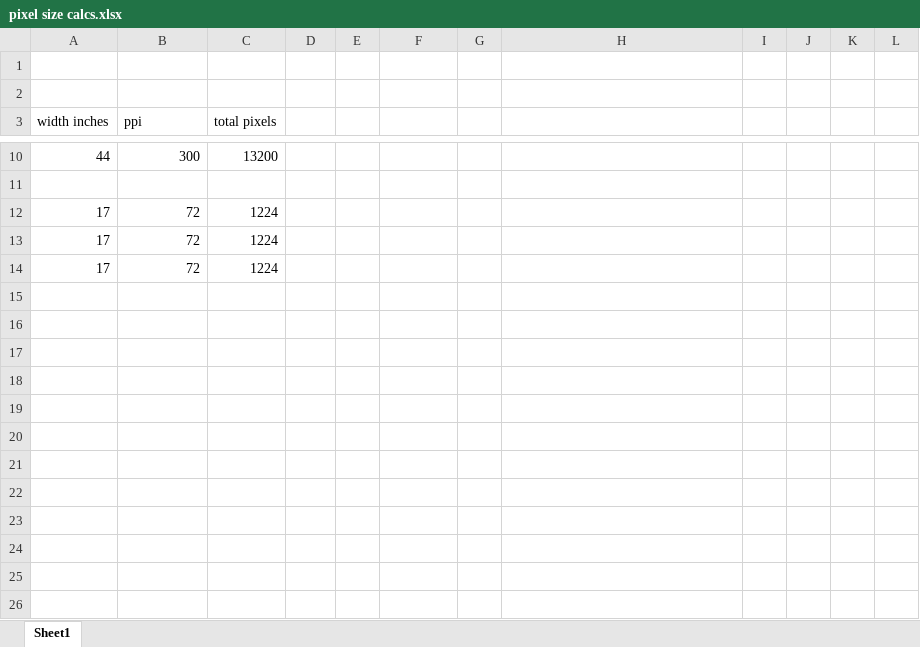
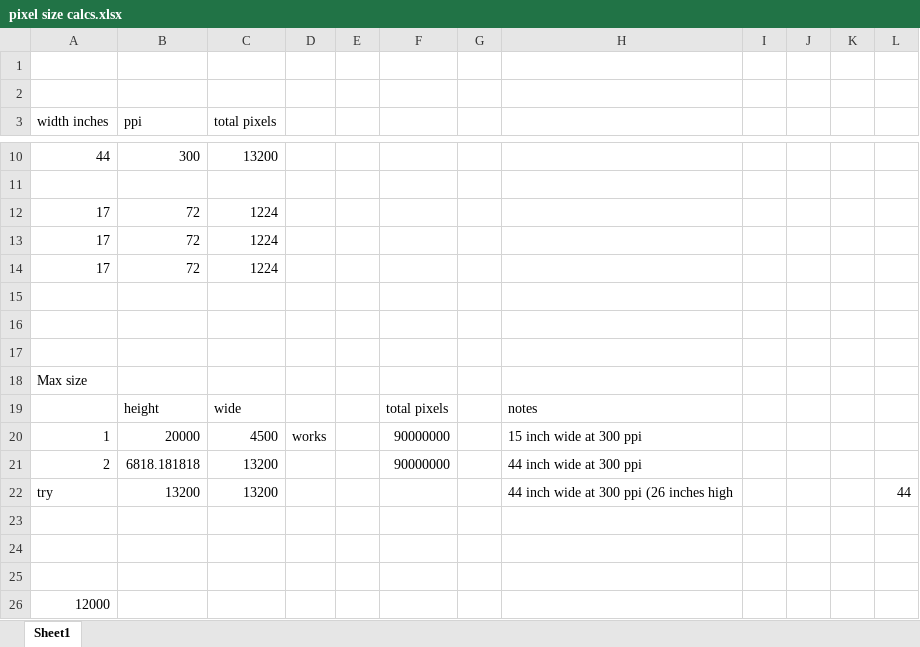
Before and after one commit to kempdave/TextWeaver, an Excel workbook: mapping_image/pixel size calcs.xlsx, sheet Sheet1, drawn as a sheet; only a part is shown, gaps mark what is left out; values as stored, in another font and other column widths than the file's, no borders; the diff names each change by its address in the sheet, - before the commit and + after, or states it on an @@ line.

Commit message:
Working for large text files (40 x 40) image output

```diff
--- a/mapping_image/pixel size calcs.xlsx (sheet Sheet1)
+++ b/mapping_image/pixel size calcs.xlsx (sheet Sheet1)
+row 15: (empty)
+row 16: (empty)
+row 17: (empty)
+row 18: Max size
+row 19:  | height | wide |  |  | total pixels |  | notes
+row 20: 1 | 20000 | 4500 | works |  | 90000000 |  | 15 inch wide at 300 ppi
+row 21: 2 | 6818.181818 | 13200 |  |  | 90000000 |  | 44 inch wide at 300 ppi
+row 22: try | 13200 | 13200 |  |  |  |  | 44 inch wide at 300 ppi (26 inches high |  |  |  | 44
+row 23: (empty)
+row 24: (empty)
+row 25: (empty)
+row 26: 12000
```
